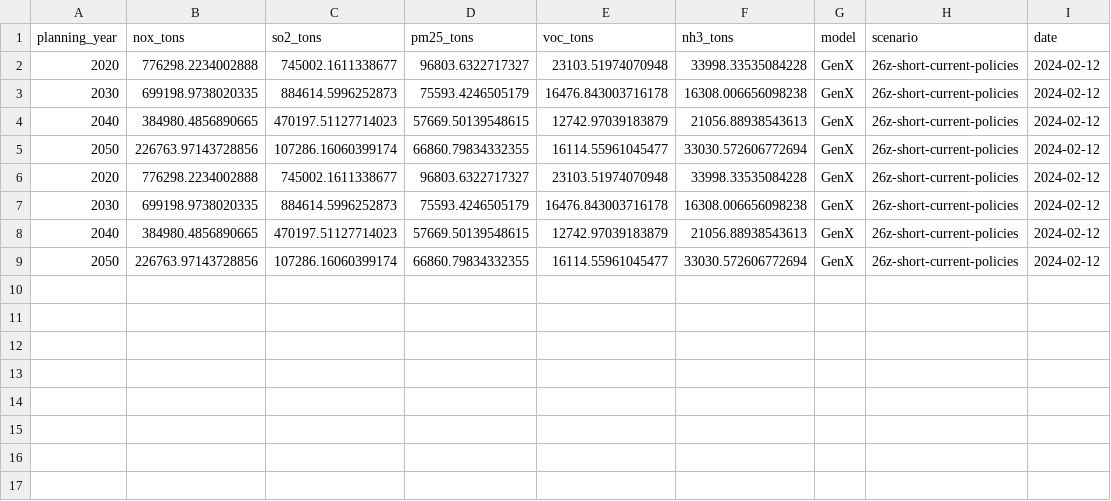
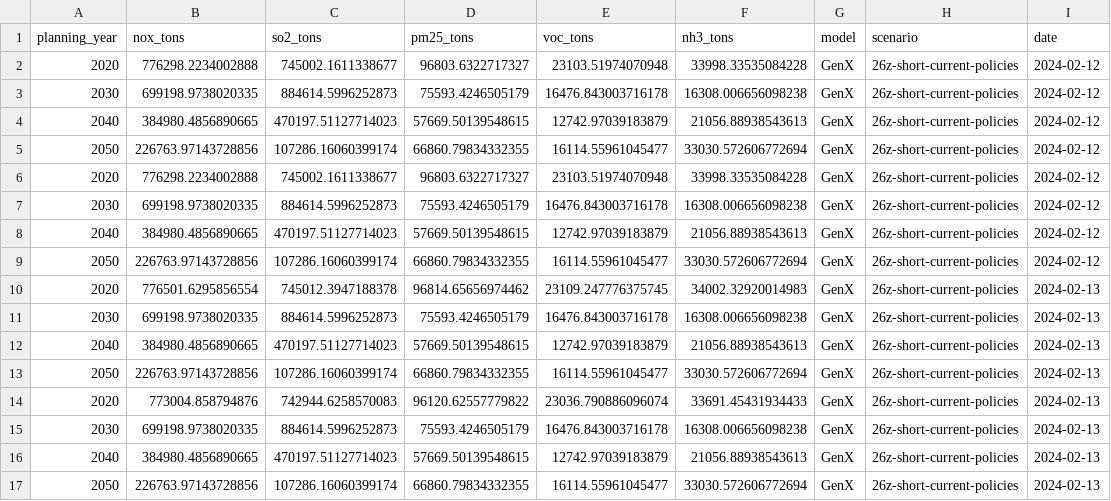
Before and after one commit to lbeatty1/MIP_AirPollution, a CSV file: emis.csv, drawn as a sheet; the diff names each change by its address in the sheet, - before the commit and + after, or states it on an @@ line.

```diff
--- a/emis.csv
+++ b/emis.csv
+row 10: 2020 | 776501.6295856554 | 745012.3947188378 | 96814.65656974462 | 23109.247776375745 | 34002.32920014983 | GenX | 26z-short-current-policies | 2024-02-13
+row 11: 2030 | 699198.9738020335 | 884614.5996252873 | 75593.4246505179 | 16476.843003716178 | 16308.006656098238 | GenX | 26z-short-current-policies | 2024-02-13
+row 12: 2040 | 384980.4856890665 | 470197.51127714023 | 57669.50139548615 | 12742.97039183879 | 21056.88938543613 | GenX | 26z-short-current-policies | 2024-02-13
+row 13: 2050 | 226763.97143728856 | 107286.16060399174 | 66860.79834332355 | 16114.55961045477 | 33030.572606772694 | GenX | 26z-short-current-policies | 2024-02-13
+row 14: 2020 | 773004.858794876 | 742944.6258570083 | 96120.62557779822 | 23036.790886096074 | 33691.45431934433 | GenX | 26z-short-current-policies | 2024-02-13
+row 15: 2030 | 699198.9738020335 | 884614.5996252873 | 75593.4246505179 | 16476.843003716178 | 16308.006656098238 | GenX | 26z-short-current-policies | 2024-02-13
+row 16: 2040 | 384980.4856890665 | 470197.51127714023 | 57669.50139548615 | 12742.97039183879 | 21056.88938543613 | GenX | 26z-short-current-policies | 2024-02-13
+row 17: 2050 | 226763.97143728856 | 107286.16060399174 | 66860.79834332355 | 16114.55961045477 | 33030.572606772694 | GenX | 26z-short-current-policies | 2024-02-13
```
Also changed, not shown: 7 other files.
